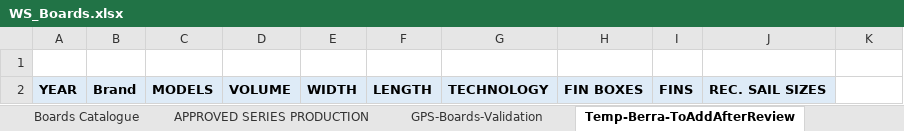
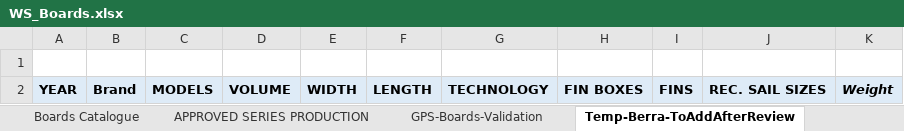
Before and after one commit to bjorn76/WS, an Excel workbook: WS_Boards.xlsx, sheet Temp-Berra-ToAddAfterReview, drawn as a sheet; values as stored, in another font and other column widths than the file's, no borders; charts and pictures not drawn; the diff names each change by its address in the sheet, - before the commit and + after, or states it on an @@ line.

Commit message:
Berra

```diff
--- a/WS_Boards.xlsx (sheet Temp-Berra-ToAddAfterReview)
+++ b/WS_Boards.xlsx (sheet Temp-Berra-ToAddAfterReview)
-K2: (empty)
+K2: Weight
-K2 fill: none
+K2 fill: #DEEBF7
```
Also changed, not shown: sheet Boards Catalogue, charts or pictures, GPS-Speedsurfing_UsersEqLinks.xlsx, 1 other file.
